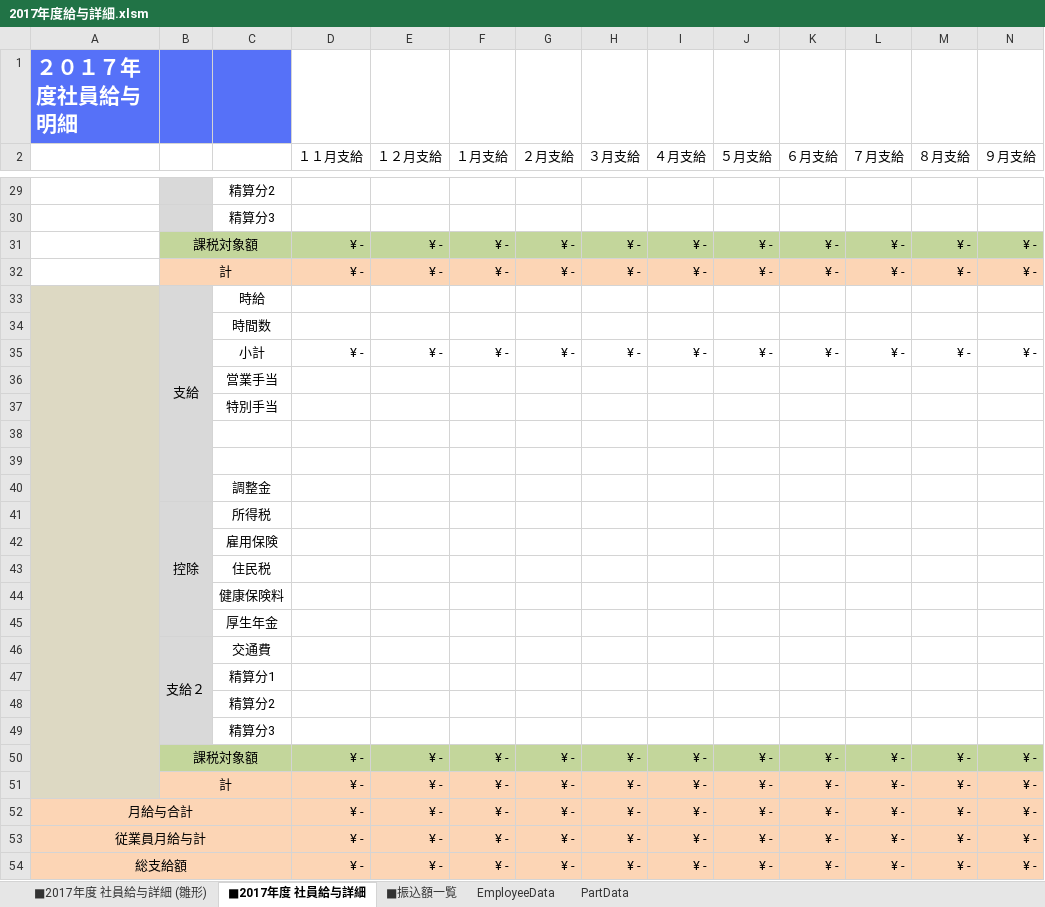
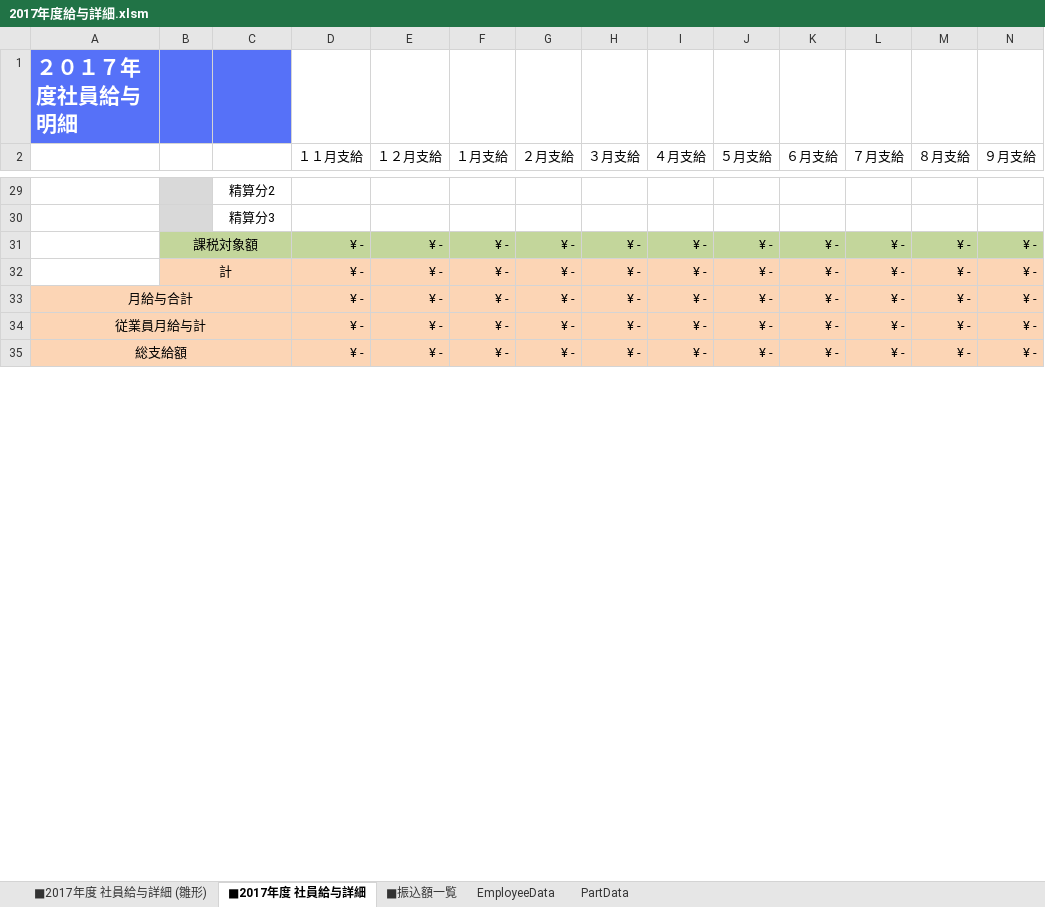
Before and after one commit to moriyamori/VBA_view, an Excel workbook: 2017年度給与詳細.xlsm, sheet ■2017年度 社員給与詳細, drawn as a sheet; only a part is shown, gaps mark what is left out; values as stored, in another font and other column widths than the file's, no borders; charts and pictures not drawn; rows hold the shown columns only; the diff names each change by its address in the sheet, - before the commit and + after, or states it on an @@ line.

```diff
--- a/2017年度給与詳細.xlsm (sheet ■2017年度 社員給与詳細)
+++ b/2017年度給与詳細.xlsm (sheet ■2017年度 社員給与詳細)
-row 33:  | 支給 | 時給
-row 34:  |  | 時間数
-row 35:  |  | 小計 | ¥ - | ¥ - | ¥ - | ¥ - | ¥ - | ¥ - | ¥ - | ¥ - | ¥ - | ¥ - | ¥ -
-row 36:  |  | 営業手当
-row 37:  |  | 特別手当
-row 38: (empty)
-row 39: (empty)
-row 40:  |  | 調整金
-row 41:  | 控除 | 所得税
-row 42:  |  | 雇用保険
-row 43:  |  | 住民税
-row 44:  |  | 健康保険料
-row 45:  |  | 厚生年金
-row 46:  | 支給２ | 交通費
-row 47:  |  | 精算分1
-row 48:  |  | 精算分2
-row 49:  |  | 精算分3
-row 50:  | 課税対象額 |  | ¥ - | ¥ - | ¥ - | ¥ - | ¥ - | ¥ - | ¥ - | ¥ - | ¥ - | ¥ - | ¥ -
-row 51:  | 計 |  | ¥ - | ¥ - | ¥ - | ¥ - | ¥ - | ¥ - | ¥ - | ¥ - | ¥ - | ¥ - | ¥ -
```
Also changed, not shown: sheet ■振込額一覧.
